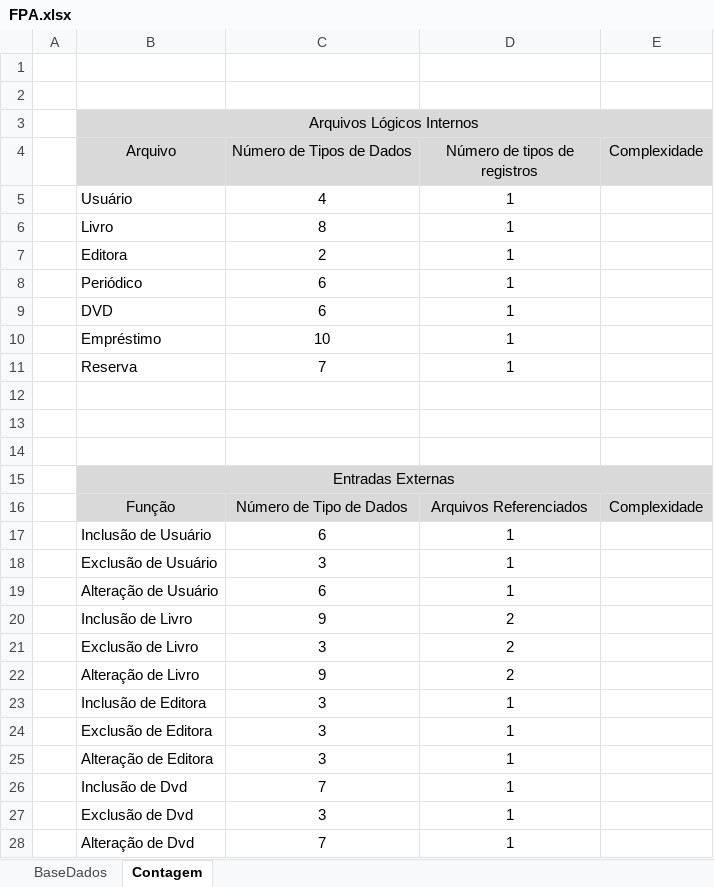
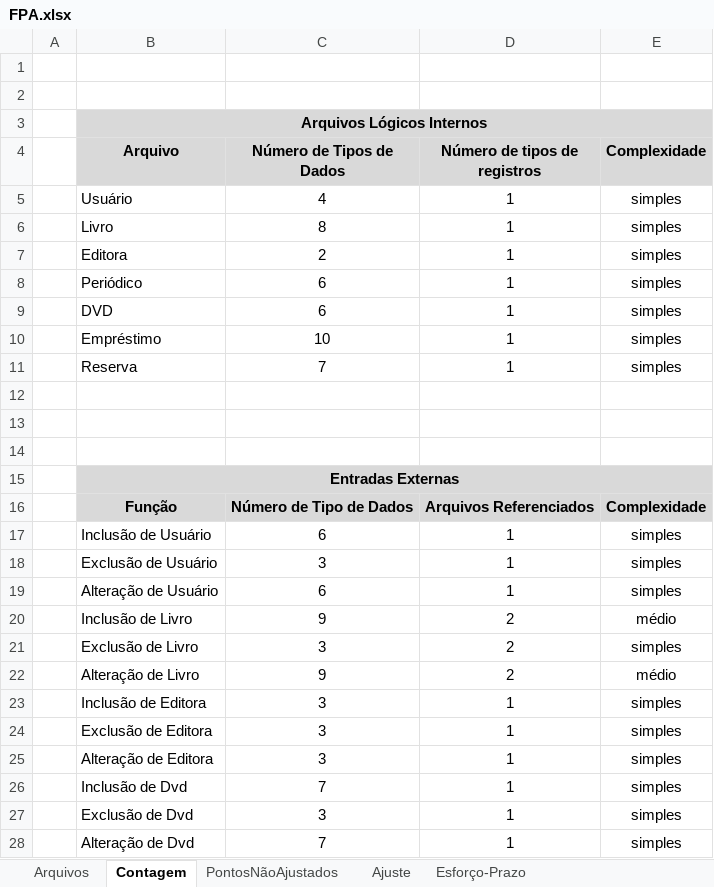
Before and after one commit to Frauches/TCC, an Excel workbook: FPA.xlsx, sheet Contagem, drawn as a sheet; only a part is shown; values as stored, in another font and other column widths than the file's, no borders; conditional formats not drawn; the diff covers the shown part only; the diff names each change by its address in the sheet, - before the commit and + after, or states it on an @@ line.

```diff
--- a/FPA.xlsx (sheet Contagem)
+++ b/FPA.xlsx (sheet Contagem)
-sheet tab: BaseDados
+sheet tab: Arquivos
+sheet tab: PontosNãoAjustados
+sheet tab: Ajuste
+sheet tab: Esforço-Prazo
-B3 bold: off
+B3 bold: on
-B4:E4 bold: off
+B4:E4 bold: on
-E5:E11 (Complexidade): (empty)
+E5:E11 (Complexidade): simples
-B15 bold: off
+B15 bold: on
-B16:E16 bold: off
+B16:E16 bold: on
-E17:E19 (Complexidade): (empty)
+E17:E19 (Complexidade): simples
-E20 (Complexidade): (empty)
+E20 (Complexidade): médio
-E21 (Complexidade): (empty)
+E21 (Complexidade): simples
-E22 (Complexidade): (empty)
+E22 (Complexidade): médio
-E23:E28 (Complexidade): (empty)
+E23:E28 (Complexidade): simples
```
Also changed, not shown: 12 added rows, 53 edited cells and cell formats elsewhere in this sheet, sheet Arquivos, formulas that keep their value, 2 other files.
